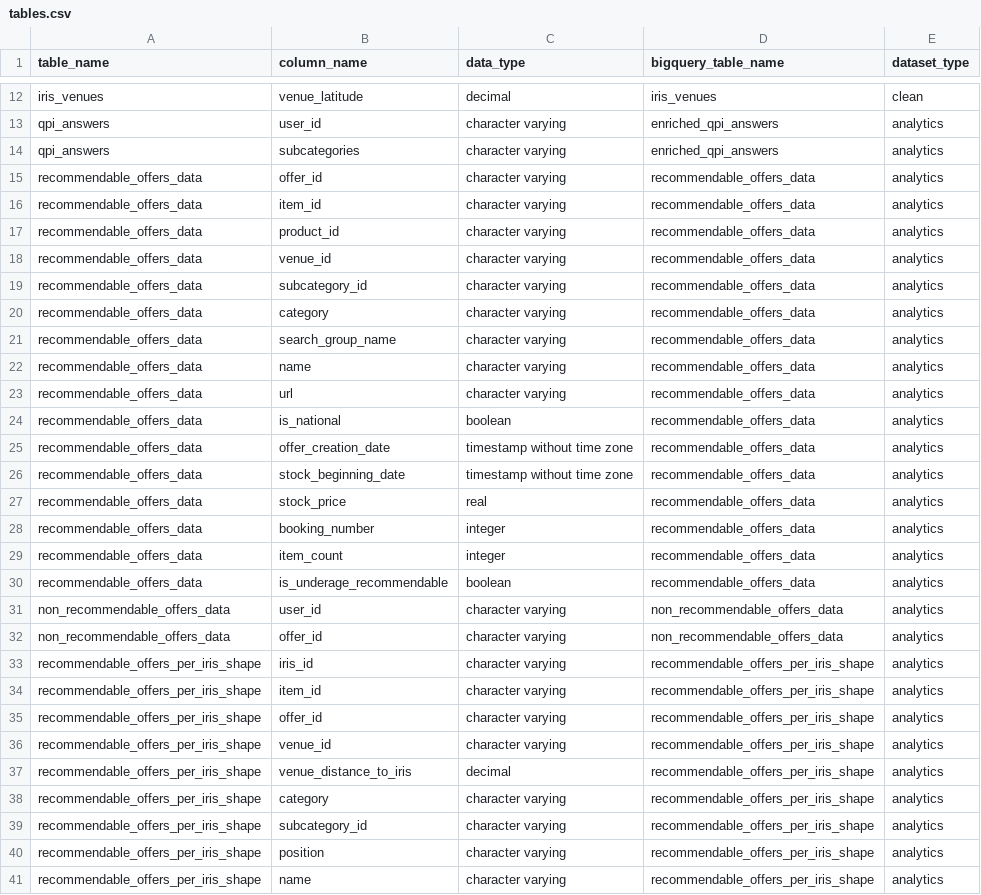
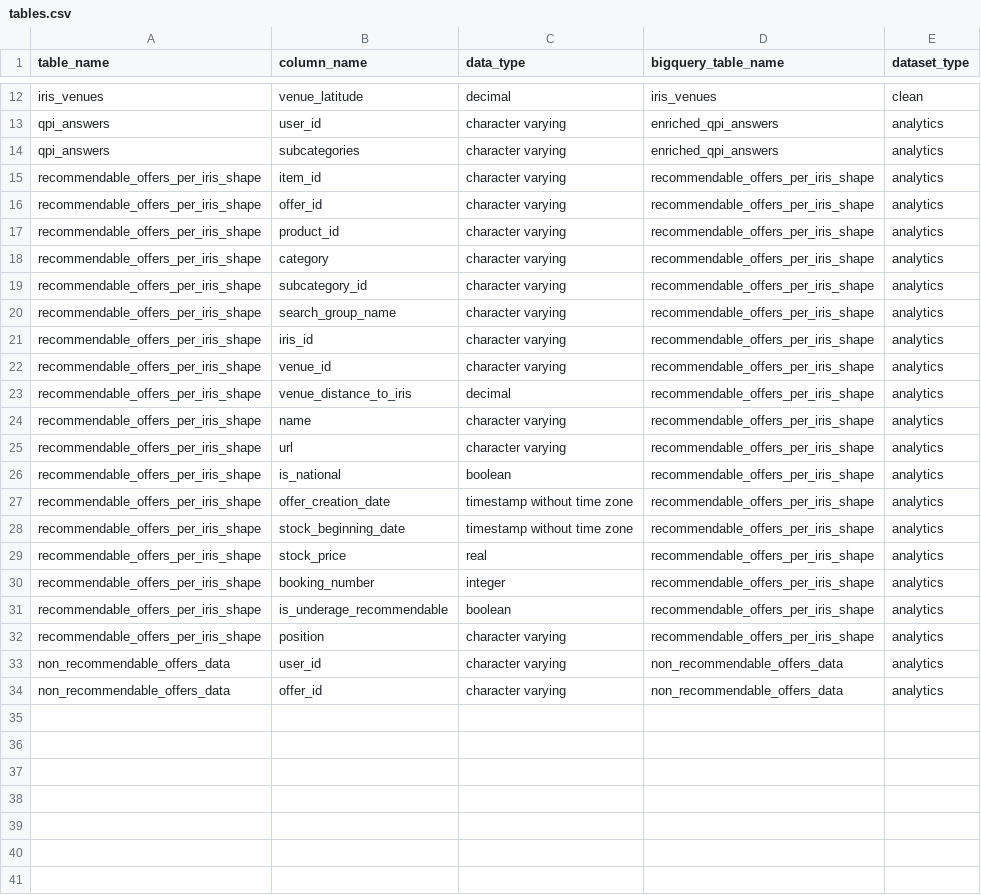
Before and after one commit to pass-culture/data-gcp, a CSV file: orchestration/dags/ressources/tables.csv, drawn as a sheet; only a part is shown, gaps mark what is left out.

Commit message:
[hotfix-top-item-in-ris-shape]

```diff
--- a/orchestration/dags/ressources/tables.csv
+++ b/orchestration/dags/ressources/tables.csv
@@ -14,28 +14,21 @@ qpi_answers,user_id,character varying,enriched_qpi_answers,analytics
 qpi_answers,subcategories,character varying,enriched_qpi_answers,analytics
-recommendable_offers_data,offer_id,character varying,recommendable_offers_data,analytics
-recommendable_offers_data,item_id,character varying,recommendable_offers_data,analytics
-recommendable_offers_data,product_id,character varying,recommendable_offers_data,analytics
-recommendable_offers_data,venue_id,character varying,recommendable_offers_data,analytics
-recommendable_offers_data,subcategory_id,character varying,recommendable_offers_data,analytics
-recommendable_offers_data,category,character varying,recommendable_offers_data,analytics
-recommendable_offers_data,search_group_name,character varying,recommendable_offers_data,analytics
-recommendable_offers_data,name,character varying,recommendable_offers_data,analytics
-recommendable_offers_data,url,character varying,recommendable_offers_data,analytics
-recommendable_offers_data,is_national,boolean,recommendable_offers_data,analytics	
-recommendable_offers_data,offer_creation_date,timestamp without time zone,recommendable_offers_data,analytics
-recommendable_offers_data,stock_beginning_date,timestamp without time zone,recommendable_offers_data,analytics
-recommendable_offers_data,stock_price,real,recommendable_offers_data,analytics
-recommendable_offers_data,booking_number,integer,recommendable_offers_data,analytics
-recommendable_offers_data,item_count,integer,recommendable_offers_data,analytics
-recommendable_offers_data,is_underage_recommendable,boolean,recommendable_offers_data,analytics
+recommendable_offers_per_iris_shape,item_id,character varying,recommendable_offers_per_iris_shape,analytics
+recommendable_offers_per_iris_shape,offer_id,character varying,recommendable_offers_per_iris_shape,analytics
+recommendable_offers_per_iris_shape,product_id,character varying,recommendable_offers_per_iris_shape,analytics
+recommendable_offers_per_iris_shape,category,character varying,recommendable_offers_per_iris_shape,analytics
+recommendable_offers_per_iris_shape,subcategory_id,character varying,recommendable_offers_per_iris_shape,analytics
+recommendable_offers_per_iris_shape,search_group_name,character varying,recommendable_offers_per_iris_shape,analytics
+recommendable_offers_per_iris_shape,iris_id,character varying,recommendable_offers_per_iris_shape,analytics
+recommendable_offers_per_iris_shape,venue_id,character varying,recommendable_offers_per_iris_shape,analytics
+recommendable_offers_per_iris_shape,venue_distance_to_iris,decimal,recommendable_offers_per_iris_shape,analytics
+recommendable_offers_per_iris_shape,name,character varying,recommendable_offers_per_iris_shape,analytics
+recommendable_offers_per_iris_shape,url,character varying,recommendable_offers_per_iris_shape,analytics
+recommendable_offers_per_iris_shape,is_national,boolean,recommendable_offers_per_iris_shape,analytics	
+recommendable_offers_per_iris_shape,offer_creation_date,timestamp without time zone,recommendable_offers_per_iris_shape,analytics
+recommendable_offers_per_iris_shape,stock_beginning_date,timestamp without time zone,recommendable_offers_per_iris_shape,analytics
+recommendable_offers_per_iris_shape,stock_price,real,recommendable_offers_per_iris_shape,analytics
+recommendable_offers_per_iris_shape,booking_number,integer,recommendable_offers_per_iris_shape,analytics
+recommendable_offers_per_iris_shape,is_underage_recommendable,boolean,recommendable_offers_per_iris_shape,analytics
+recommendable_offers_per_iris_shape,position,character varying,recommendable_offers_per_iris_shape,analytics
 non_recommendable_offers_data,user_id,character varying,non_recommendable_offers_data,analytics
 non_recommendable_offers_data,offer_id,character varying,non_recommendable_offers_data,analytics
-recommendable_offers_per_iris_shape,iris_id,character varying,recommendable_offers_per_iris_shape,analytics
-recommendable_offers_per_iris_shape,item_id,character varying,recommendable_offers_per_iris_shape,analytics
-recommendable_offers_per_iris_shape,offer_id,character varying,recommendable_offers_per_iris_shape,analytics
-recommendable_offers_per_iris_shape,venue_id,character varying,recommendable_offers_per_iris_shape,analytics
-recommendable_offers_per_iris_shape,venue_distance_to_iris,decimal,recommendable_offers_per_iris_shape,analytics
-recommendable_offers_per_iris_shape,category,character varying,recommendable_offers_per_iris_shape,analytics
-recommendable_offers_per_iris_shape,subcategory_id,character varying,recommendable_offers_per_iris_shape,analytics
-recommendable_offers_per_iris_shape,position,character varying,recommendable_offers_per_iris_shape,analytics
-recommendable_offers_per_iris_shape,name,character varying,recommendable_offers_per_iris_shape,analytics
```
Also changed, not shown: 8 other files.
